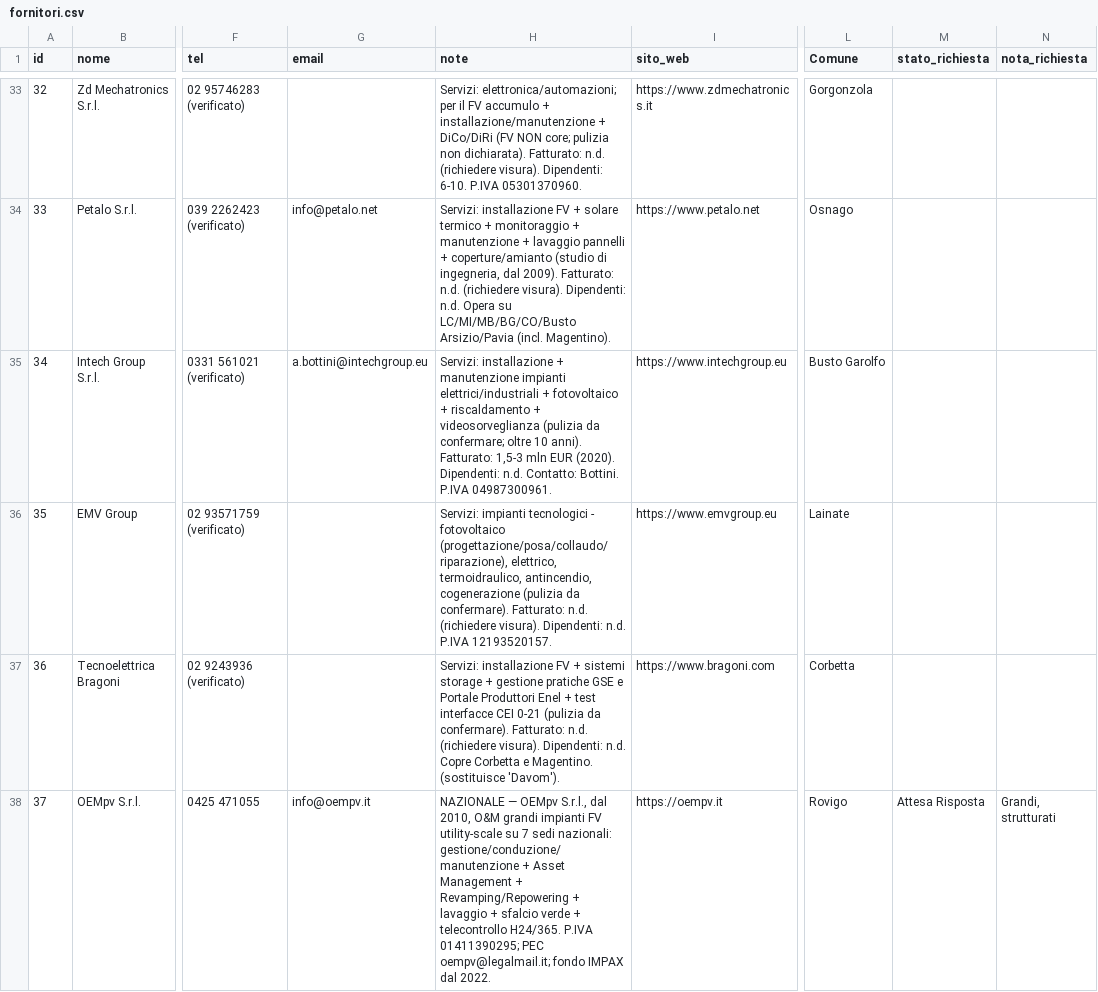
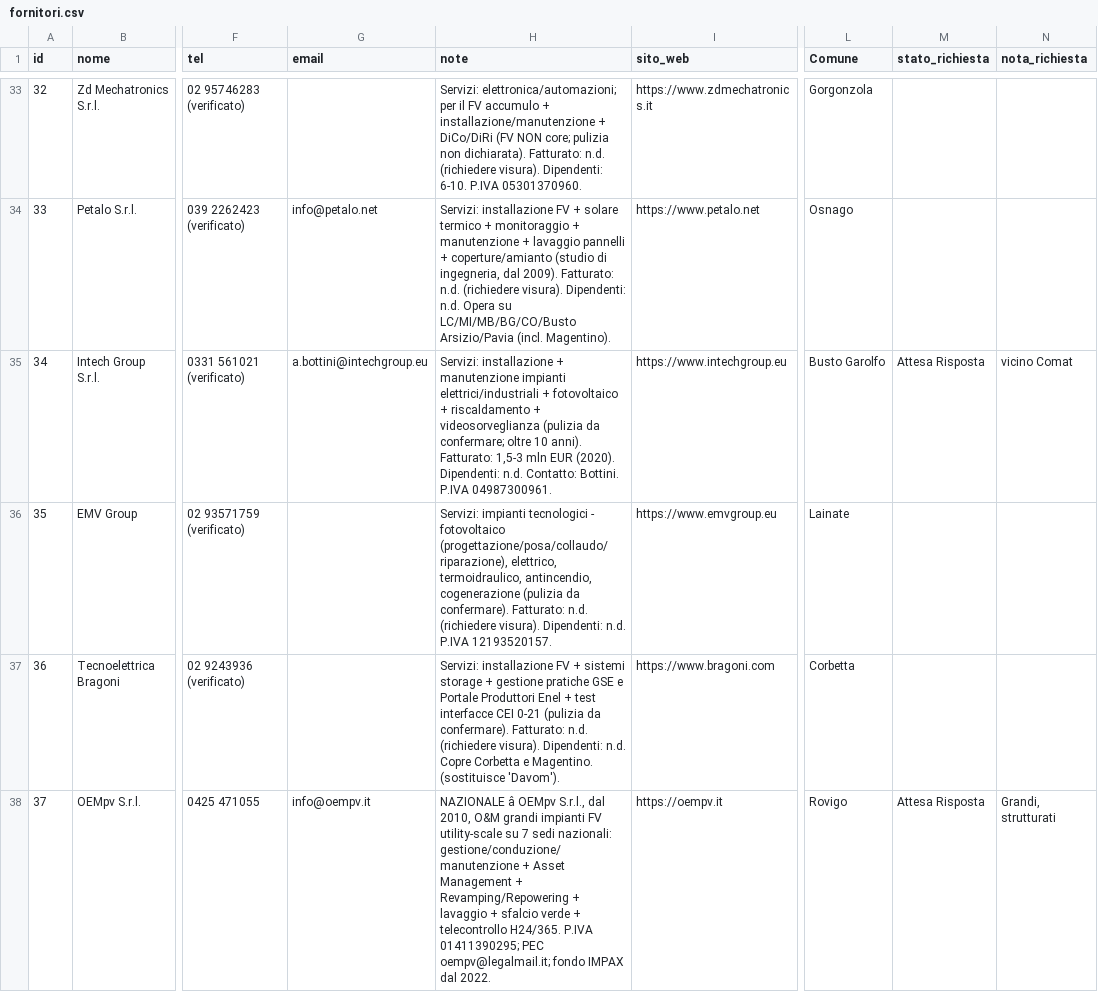
Before and after one commit to JoeBosi/EPS_Mappa_Impianti, a CSV file: fornitori.csv, drawn as a sheet; only a part is shown, gaps mark what is left out; the diff covers the shown part only; the diff names each change by its address in the sheet, - before the commit and + after, or states it on an @@ line.

Commit message:
aggiorna stato/nota fornitore id=34

```diff
--- a/fornitori.csv
+++ b/fornitori.csv
-M35 (stato_richiesta): (empty)
+M35 (stato_richiesta): Attesa Risposta
-N35 (nota_richiesta): (empty)
+N35 (nota_richiesta): vicino Comat
-H38 (note): NAZIONALE — OEMpv S.r.l.,…
+H38 (note): NAZIONALE â OEMpv S.r.l.,…
```
Also changed, not shown: 15 edited cells elsewhere in this file.
